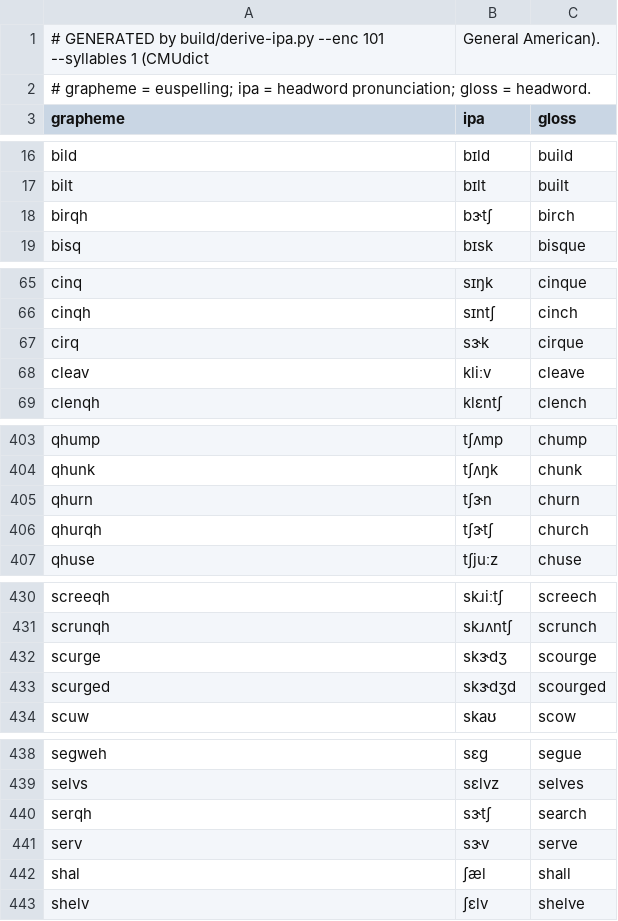
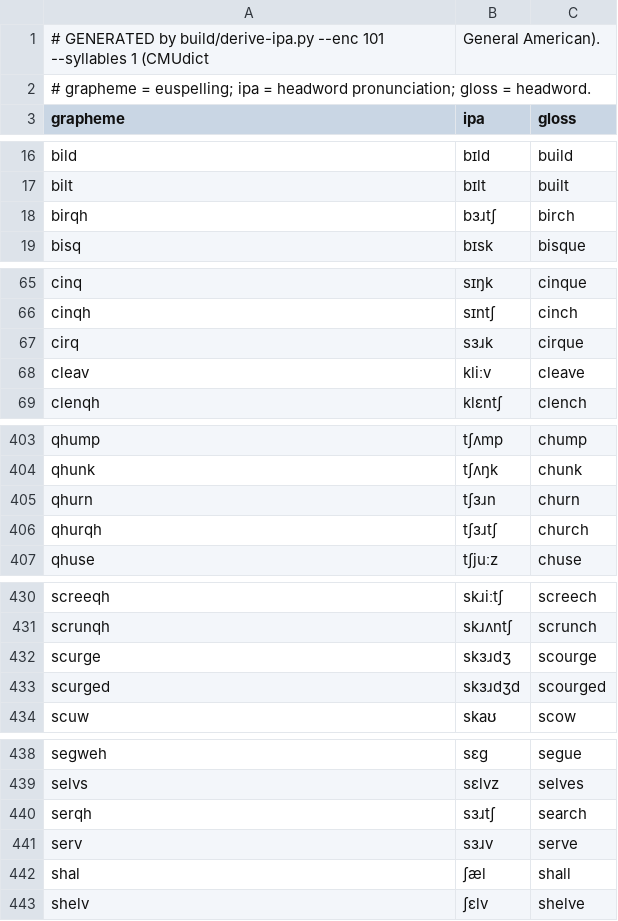
Before and after one commit to ossiak/euspell, a CSV file: data/euspell_ipa_101.csv, drawn as a sheet; only a part is shown, gaps mark what is left out; the diff covers the shown part only.

```diff
--- a/data/euspell_ipa_101.csv
+++ b/data/euspell_ipa_101.csv
@@ -17,3 +17,3 @@ bild,bɪld,build
 bilt,bɪlt,built
-birqh,bɝtʃ,birch
+birqh,bɜɹtʃ,birch
 bisq,bɪsk,bisque
@@ -66,3 +66,3 @@ cinq,sɪŋk,cinque
 cinqh,sɪntʃ,cinch
-cirq,sɝk,cirque
+cirq,sɜɹk,cirque
 cleav,kliːv,cleave
@@ -404,4 +404,4 @@ qhump,tʃʌmp,chump
 qhunk,tʃʌŋk,chunk
-qhurn,tʃɝn,churn
-qhurqh,tʃɝtʃ,church
+qhurn,tʃɜɹn,churn
+qhurqh,tʃɜɹtʃ,church
 qhuse,tʃjuːz,chuse
@@ -431,4 +431,4 @@ screeqh,skɹiːtʃ,screech
 scrunqh,skɹʌntʃ,scrunch
-scurge,skɝdʒ,scourge
-scurged,skɝdʒd,scourged
+scurge,skɜɹdʒ,scourge
+scurged,skɜɹdʒd,scourged
 scuw,skaʊ,scow
@@ -439,4 +439,4 @@ segweh,sɛɡ,segue
 selvs,sɛlvz,selves
-serqh,sɝtʃ,search
-serv,sɝv,serve
+serqh,sɜɹtʃ,search
+serv,sɜɹv,serve
 shal,ʃæl,shall
```
Also changed, not shown: 21 edited cells elsewhere in this file, data/euspell_ipa_101_extra.csv, data/euspell_ipa_101_multi.csv, 4 other files.
